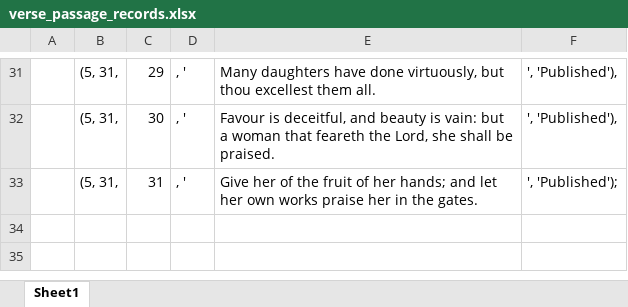
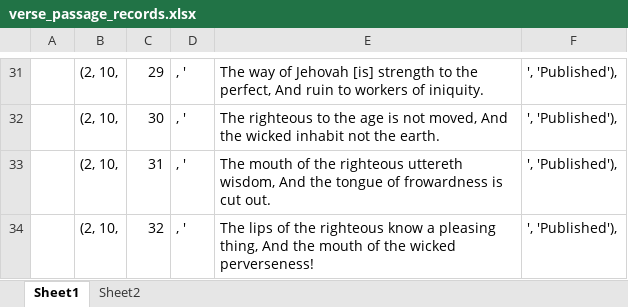
Before and after one commit to DavinaLeong/Proverbs-Everyday-Admin-Panel, an Excel workbook: sql_scripts/verse_passage_records.xlsx, sheet Sheet1, drawn as a sheet; only a part is shown, gaps mark what is left out; values as stored, in another font and other column widths than the file's, no borders; the diff covers the shown part only; the diff names each change by its address in the sheet, - before the commit and + after, or states it on an @@ line.

```diff
--- a/sql_scripts/verse_passage_records.xlsx (sheet Sheet1)
+++ b/sql_scripts/verse_passage_records.xlsx (sheet Sheet1)
+sheet tab: Sheet2
-B31:B33: (5, 31,
+B31:B33: (2, 10,
-E31: Many daughters have done virtuously, but thou excellest them all.
+E31: The way of Jehovah [is] strength to the perfect, And ruin to workers of iniquity.
-E32: Favour is deceitful, and beauty is vain: but a woman that feareth the Lord, she shall be praised.
+E32: The righteous to the age is not moved, And the wicked inhabit not the earth.
-E33: Give her of the fruit of her hands; and let her own works praise her in the gates.
+E33: The mouth of the righteous uttereth wisdom, And the tongue of frowardness is cut out.
-F33: ', 'Published');
+F33: ', 'Published'),
+row 34:  | (2, 10, | 32 | , ' | The lips of the righteous know a pleasing thing, And the mouth of the wicked perverseness! | ', 'Published'),
```
Also changed, not shown: 56 edited cells elsewhere in this sheet, 8 other files.
